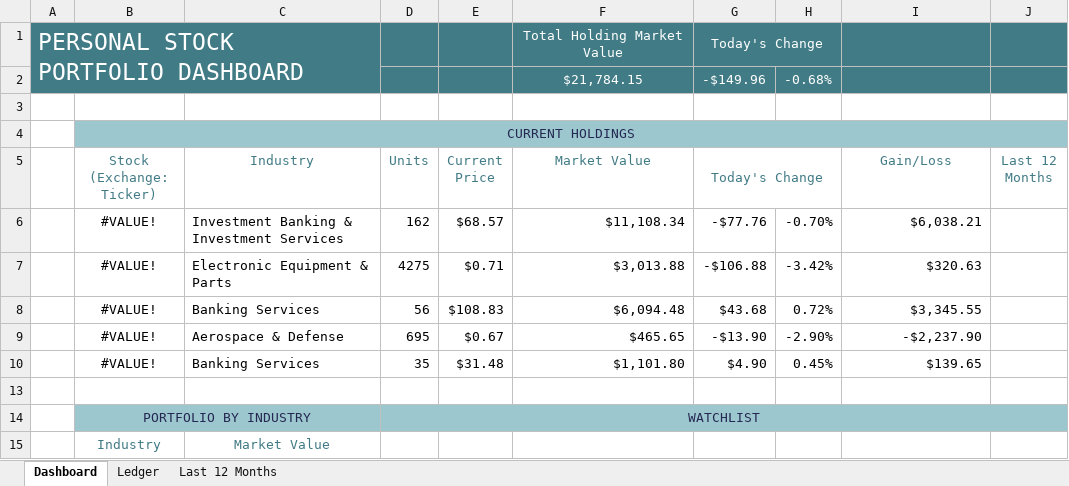
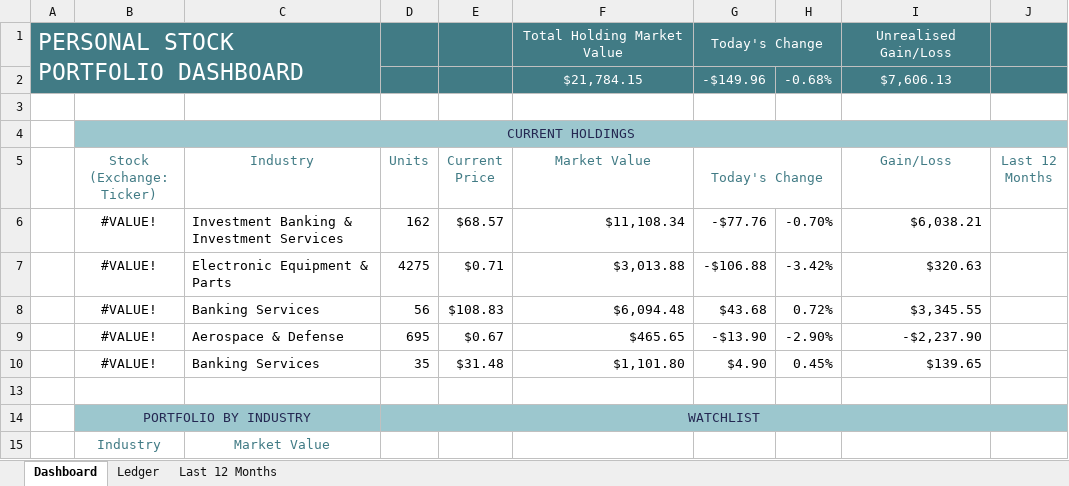
Before and after one commit to Rafsan7238/Data-Analysis_Data-Science_Projects, an Excel workbook: Excel Projects/Personal Stock Portfolio/Stock Portfolio Dashboard.xlsx, sheet Dashboard, drawn as a sheet; values as stored, in another font and other column widths than the file's, no borders; conditional formats not drawn; the diff names each change by its address in the sheet, - before the commit and + after, or states it on an @@ line.

Commit message:
Added total gain/loss

```diff
--- a/Excel Projects/Personal Stock Portfolio/Stock Portfolio Dashboard.xlsx (sheet Dashboard)
+++ b/Excel Projects/Personal Stock Portfolio/Stock Portfolio Dashboard.xlsx (sheet Dashboard)
-I1 (Gain/Loss): (empty)
+I1 (Gain/Loss): Unrealised Gain/Loss
-I2 (Gain/Loss): (empty)
+I2 (Gain/Loss): $7,606.13
```
